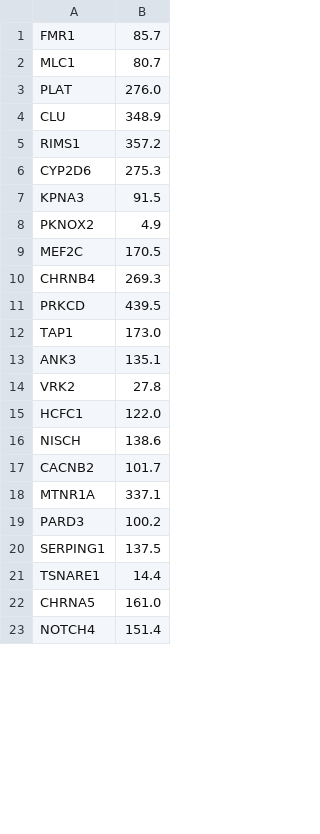
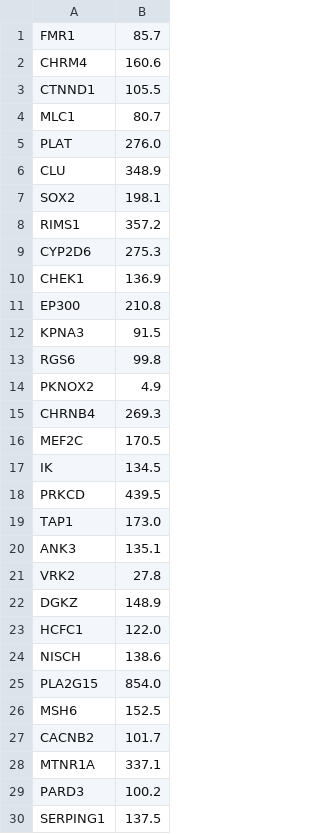
Before and after one commit to jPleyte/genetic-overlap-of-szhizophrenia-and-asd, a TSV file: data/IntegratedPost-GWASAnalysis_files/scores_1.tsv, drawn as a sheet; only a part is shown; the shorter side is filled out with more unchanged rows; the diff covers the shown part only.

```diff
--- a/data/IntegratedPost-GWASAnalysis_files/scores_1.tsv
+++ b/data/IntegratedPost-GWASAnalysis_files/scores_1.tsv
@@ -1,2 +1,4 @@
 FMR1	85.7
+CHRM4	160.6
+CTNND1	105.5
 MLC1	80.7
@@ -4,8 +6,13 @@ PLAT	276.0
 CLU	348.9
+SOX2	198.1
 RIMS1	357.2
 CYP2D6	275.3
+CHEK1	136.9
+EP300	210.8
 KPNA3	91.5
+RGS6	99.8
 PKNOX2	4.9
+CHRNB4	269.3
 MEF2C	170.5
-CHRNB4	269.3
+IK	134.5
 PRKCD	439.5
@@ -14,4 +21,7 @@ ANK3	135.1
 VRK2	27.8
+DGKZ	148.9
 HCFC1	122.0
 NISCH	138.6
+PLA2G15	854.0
+MSH6	152.5
 CACNB2	101.7
```
Also changed, not shown: 60 added rows and 8 moved rows elsewhere in this file, 25 other files.
